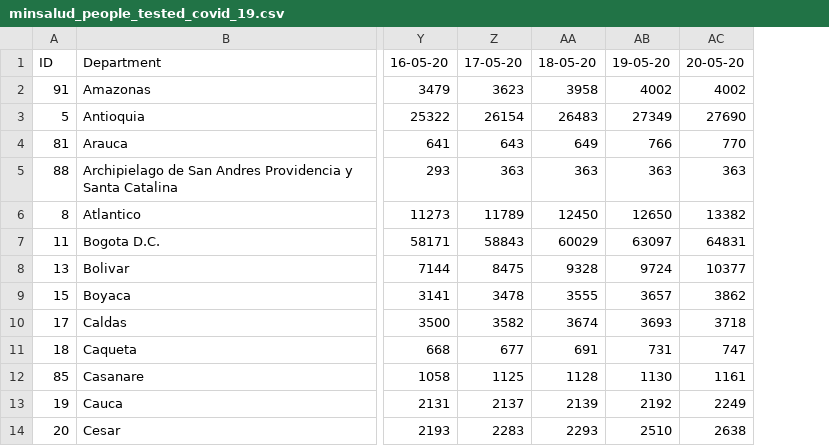
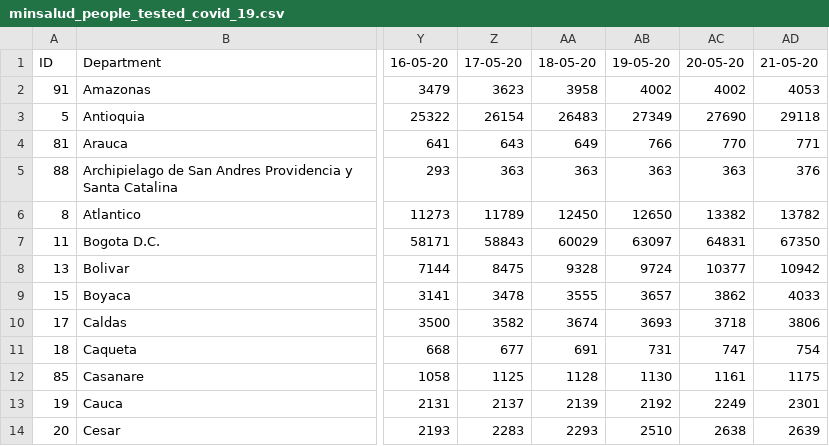
Before and after one commit to CovidDataProject/DataCovid19Colombia, a CSV file: covid_19_situation_reports/minsalud_people_tested_covid_19.csv, drawn as a sheet; only a part is shown, gaps mark what is left out; the diff names each change by its address in the sheet, - before the commit and + after, or states it on an @@ line.

Commit message:
Add files via upload

```diff
--- a/covid_19_situation_reports/minsalud_people_tested_covid_19.csv
+++ b/covid_19_situation_reports/minsalud_people_tested_covid_19.csv
+column AD, rows 1-14: 21-05-20 | 4053 | 29118 | 771 | 376 | 13782 | 67350 | 10942 | 4033 | 3806 | 754 | 1175 | 2301 | 2639
```
